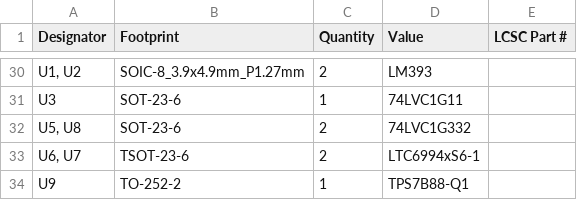
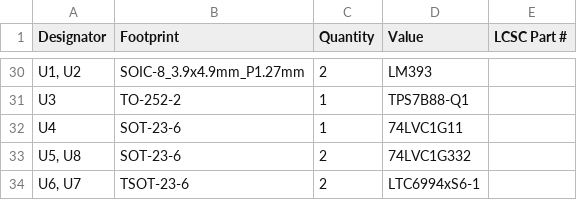
Before and after one commit to york-fs/BSPD, a CSV file: BSPD-PCB/production/bom.csv, drawn as a sheet; only a part is shown, gaps mark what is left out; removed rows and columns are numbered as before the commit, all else as after; the diff covers the shown part only; the diff names each change by its address in the sheet, - before the commit and + after, or states it on an @@ line.

```diff
--- a/BSPD-PCB/production/bom.csv
+++ b/BSPD-PCB/production/bom.csv
-B31 (Footprint): SOT-23-6
+B31 (Footprint): TO-252-2
-D31 (Value): 74LVC1G11
+D31 (Value): TPS7B88-Q1
+row 32: U4 | SOT-23-6 | 1 | 74LVC1G11
-row 34: U9 | TO-252-2 | 1 | TPS7B88-Q1
```
Also changed, not shown: 7 added rows, 7 removed rows and 18 edited cells elsewhere in this file, BSPD-PCB/production/designators.csv, BSPD-PCB/production/positions.csv, 7 other files.
